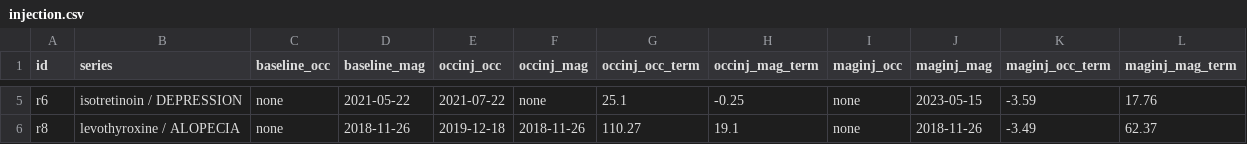
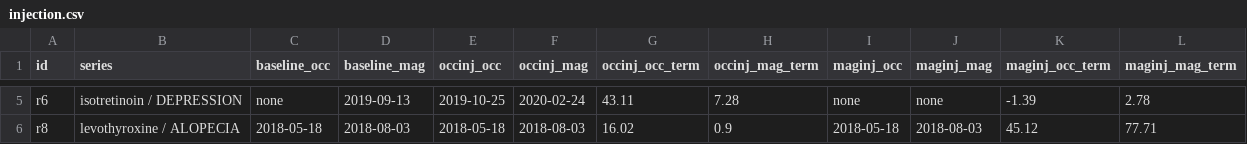
Before and after one commit to Fajtos/Hurdle-Monitor, a CSV file: out/application/tables/injection.csv, drawn as a sheet; only a part is shown, gaps mark what is left out; the diff covers the shown part only.

```diff
--- a/out/application/tables/injection.csv
+++ b/out/application/tables/injection.csv
@@ -5,2 +5,2 @@
-"r6","isotretinoin / DEPRESSION","none","2021-05-22","2021-07-22","none",25.1,-0.25,"none","2023-05-15",-3.59,17.76
-"r8","levothyroxine / ALOPECIA","none","2018-11-26","2019-12-18","2018-11-26",110.27,19.1,"none","2018-11-26",-3.49,62.37
+"r6","isotretinoin / DEPRESSION","none","2019-09-13","2019-10-25","2020-02-24",43.11,7.28,"none","none",-1.39,2.78
+"r8","levothyroxine / ALOPECIA","2018-05-18","2018-08-03","2018-05-18","2018-08-03",16.02,0.9,"2018-05-18","2018-08-03",45.12,77.71
```
Also changed, not shown: 28 edited cells elsewhere in this file, out/application/tables/coefs.csv, out/application/tables/data_overview.csv, 19 other files.
